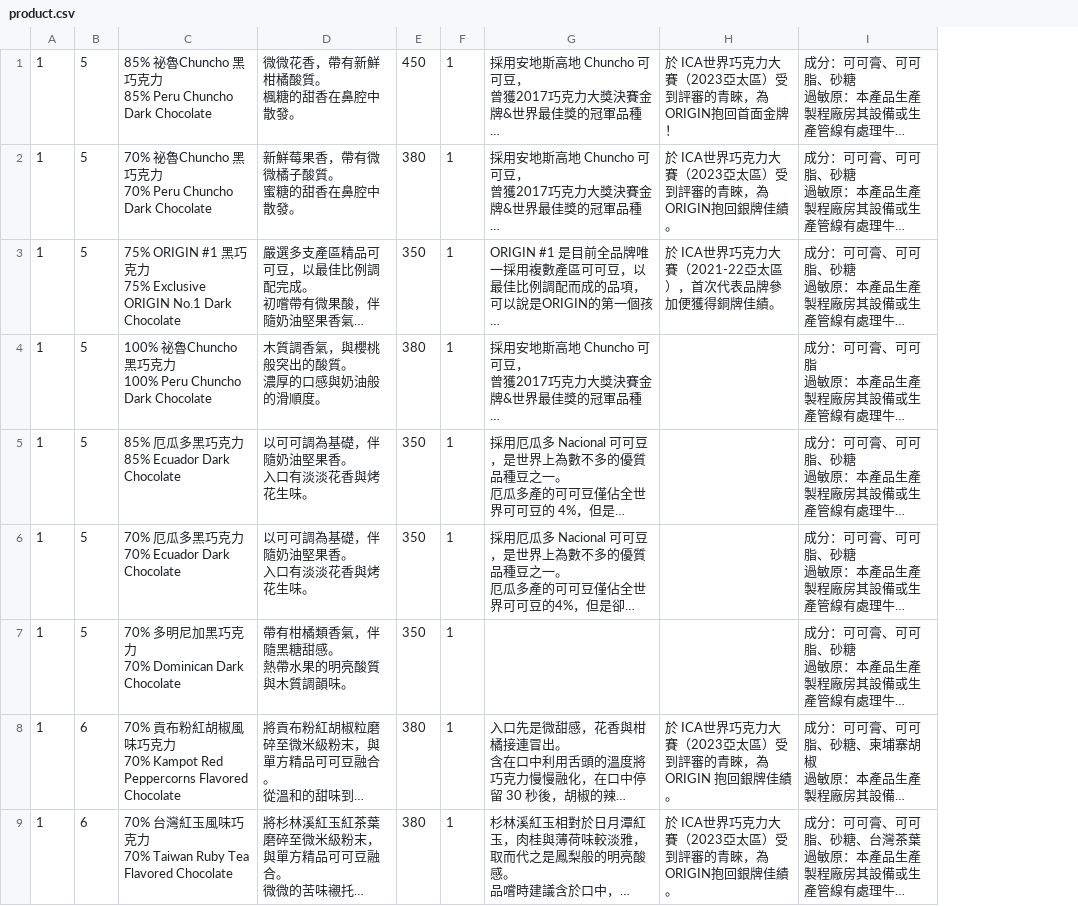
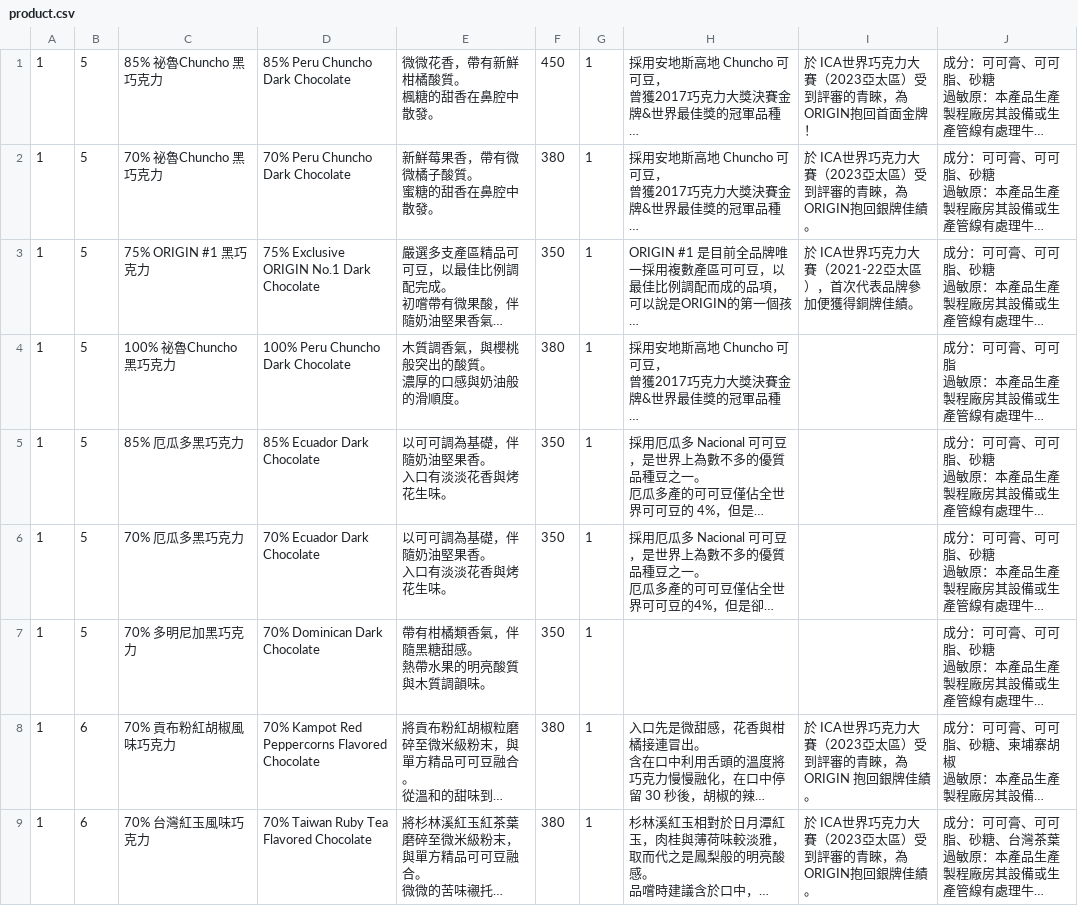
Before and after one commit to haiJuu/chocolate, a CSV file: mysql/csv/product.csv, drawn as a sheet; only a part is shown; long unchanged cells end in …; ↵ is a line break in a cell; the diff covers the shown part only; the diff names each change by its address in the sheet, - before the commit and + after, or states it on an @@ line.

```diff
--- a/mysql/csv/product.csv
+++ b/mysql/csv/product.csv
+column D, rows 1-9: 85% Peru Chuncho Dark Chocolate | 70% Peru Chuncho Dark Chocolate | 75% Exclusive ORIGIN No.1 Dark Chocolate | 100% Peru Chuncho Dark Chocolate | 85% Ecuador Dark Chocolate | 70% Ecuador Dark Chocolate | 70% Dominican Dark Chocolate | 70% Kampot Red Peppercorns Flavored Chocolate | 70% Taiwan Ruby Tea Flavored Chocolate
-C1: 85% 祕魯Chuncho 黑巧克力 ↵ 85% Peru Chuncho Dark Chocolate
+C1: 85% 祕魯Chuncho 黑巧克力
-C2: 70% 祕魯Chuncho 黑巧克力 ↵ 70% Peru Chuncho Dark Chocolate
+C2: 70% 祕魯Chuncho 黑巧克力
-C3: 75% ORIGIN #1 黑巧克力 ↵ 75% Exclusive ORIGIN No.1 Dark Chocolate
+C3: 75% ORIGIN #1 黑巧克力
-C4: 100% 祕魯Chuncho 黑巧克力 ↵ 100% Peru Chuncho Dark Chocolate
+C4: 100% 祕魯Chuncho 黑巧克力
-C5: 85% 厄瓜多黑巧克力 ↵ 85% Ecuador Dark Chocolate
+C5: 85% 厄瓜多黑巧克力
-C6: 70% 厄瓜多黑巧克力 ↵ 70% Ecuador Dark Chocolate
+C6: 70% 厄瓜多黑巧克力
-C7: 70% 多明尼加黑巧克力 ↵ 70% Dominican Dark Chocolate
+C7: 70% 多明尼加黑巧克力
-C8: 70% 貢布粉紅胡椒風味巧克力 ↵ 70% Kampot Red Peppercorns Flavored Chocolate
+C8: 70% 貢布粉紅胡椒風味巧克力
-C9: 70% 台灣紅玉風味巧克力 ↵ 70% Taiwan Ruby Tea Flavored Chocolate
+C9: 70% 台灣紅玉風味巧克力
```
Also changed, not shown: 8 edited cells elsewhere in this file, 8 other files.
